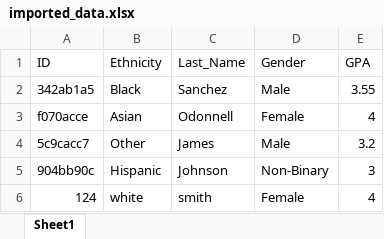
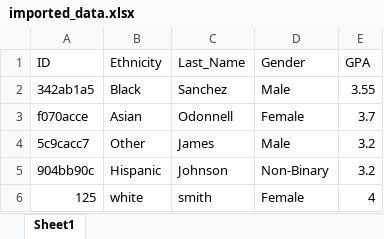
Before and after one commit to AlyssaRSchaefer/SusanDB, an Excel workbook: uploads/imported_data.xlsx, sheet Sheet1, drawn as a sheet; values as stored, in another font and other column widths than the file's, no borders; the diff names each change by its address in the sheet, - before the commit and + after, or states it on an @@ line.

Commit message:
reverted new student import data capabilities

```diff
--- a/uploads/imported_data.xlsx (sheet Sheet1)
+++ b/uploads/imported_data.xlsx (sheet Sheet1)
-E3 (GPA): 4
+E3 (GPA): 3.7
-E5 (GPA): 3
+E5 (GPA): 3.2
-A6 (ID): 124
+A6 (ID): 125
```
Also changed, not shown: 5 other files.
